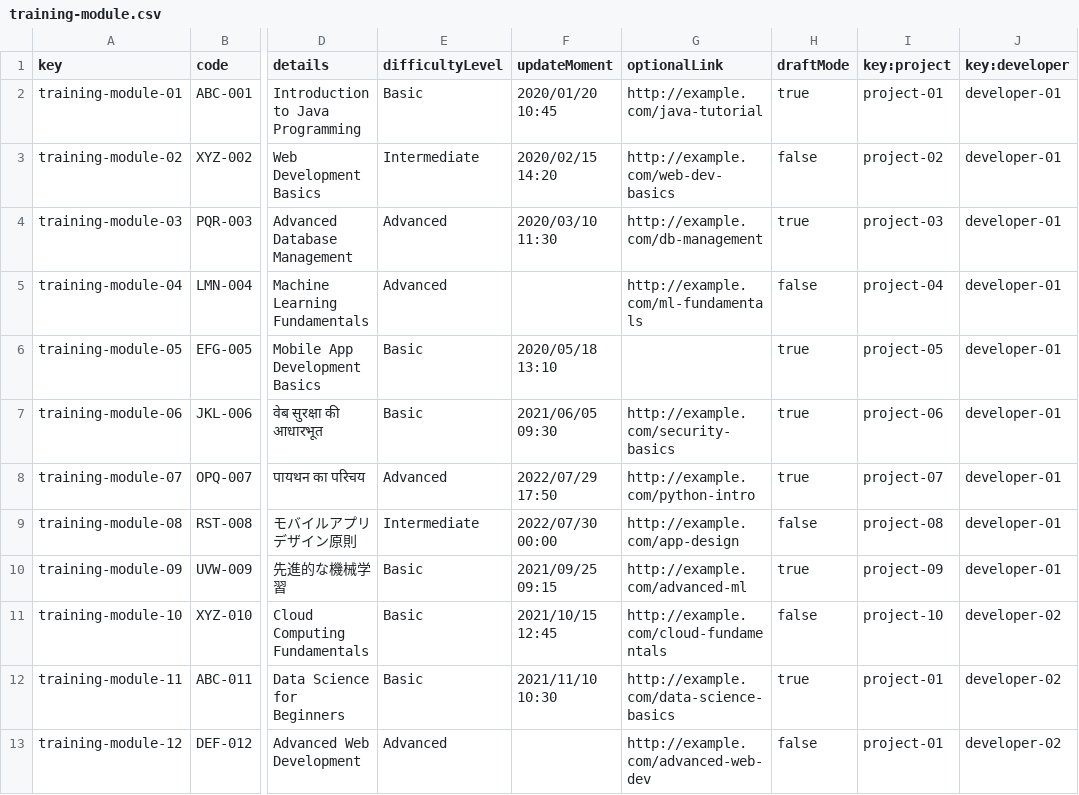
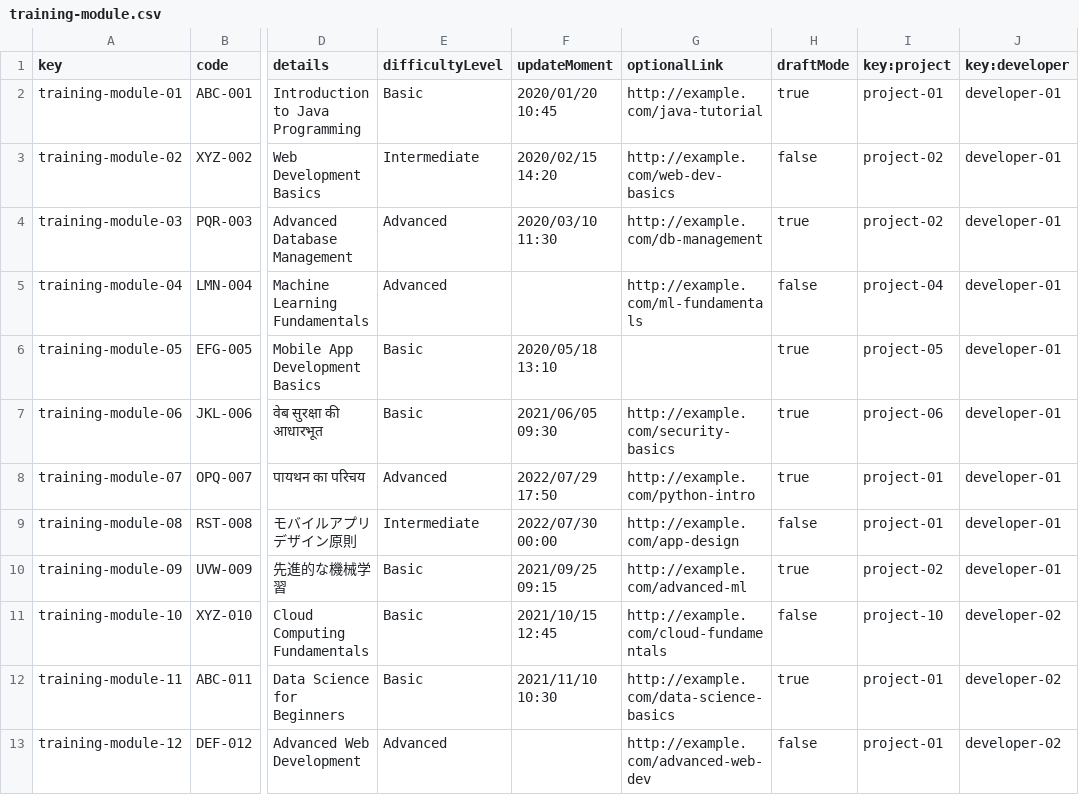
Before and after one commit to DP2-C1-013/Acme-SF, a CSV file: src/main/webapp/WEB-INF/resources/sample-data/training-module.csv, drawn as a sheet; only a part is shown, gaps mark what is left out; the diff names each change by its address in the sheet, - before the commit and + after, or states it on an @@ line.

```diff
--- a/src/main/webapp/WEB-INF/resources/sample-data/training-module.csv
+++ b/src/main/webapp/WEB-INF/resources/sample-data/training-module.csv
-I4 (key:project): project-03
+I4 (key:project): project-02
-I8 (key:project): project-07
+I8 (key:project): project-01
-I9 (key:project): project-08
+I9 (key:project): project-01
-I10 (key:project): project-09
+I10 (key:project): project-02
```
Also changed, not shown: src/main/webapp/WEB-INF/resources/sample-data/project.csv, 18 other files.
